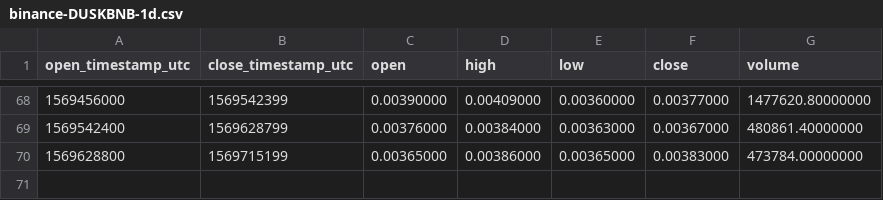
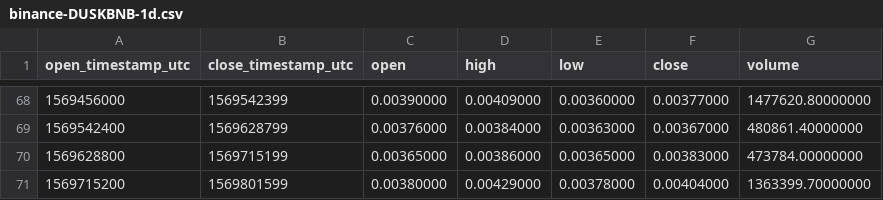
Before and after one commit to cryptobigbro/binance-DUSKBNB, a CSV file: binance-DUSKBNB-1d.csv, drawn as a sheet; only a part is shown, gaps mark what is left out.

```diff
--- a/binance-DUSKBNB-1d.csv
+++ b/binance-DUSKBNB-1d.csv
@@ -70 +70,2 @@ open_timestamp_utc,close_timestamp_utc,open,high,low,close,volume
 1569628800,1569715199,0.00365000,0.00386000,0.00365000,0.00383000,473784.00000000
+1569715200,1569801599,0.00380000,0.00429000,0.00378000,0.00404000,1363399.70000000
```
Also changed, not shown: binance-DUSKBNB-1h.csv.
